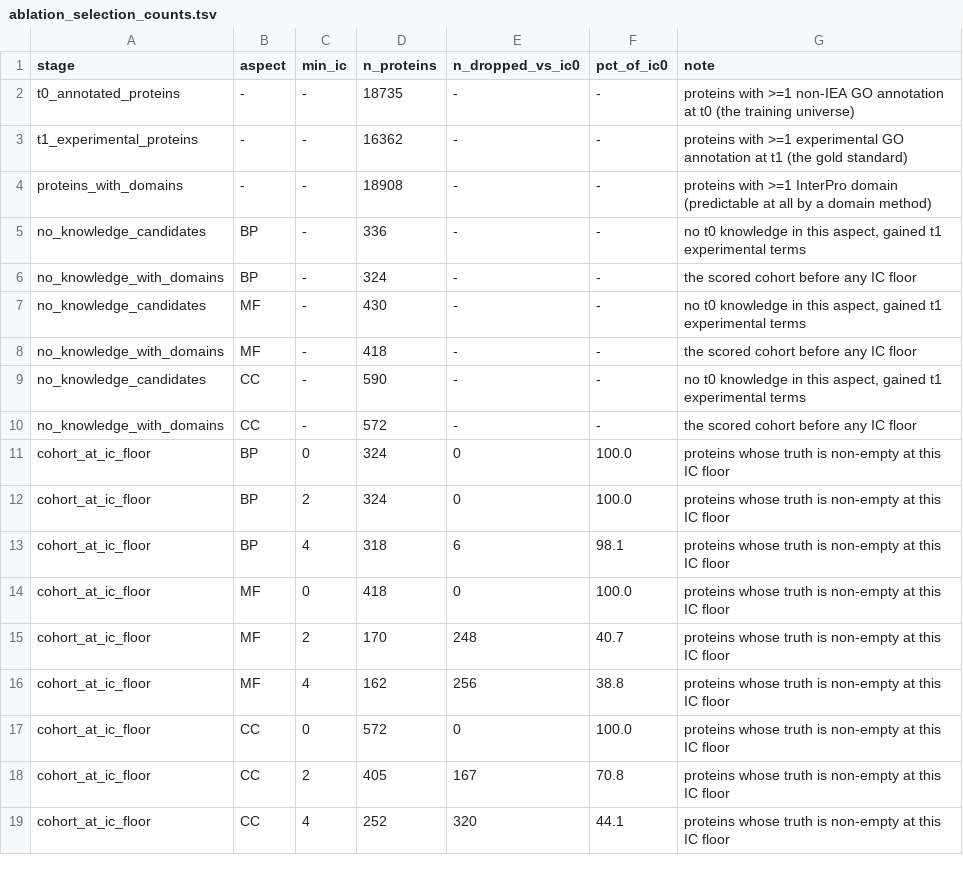
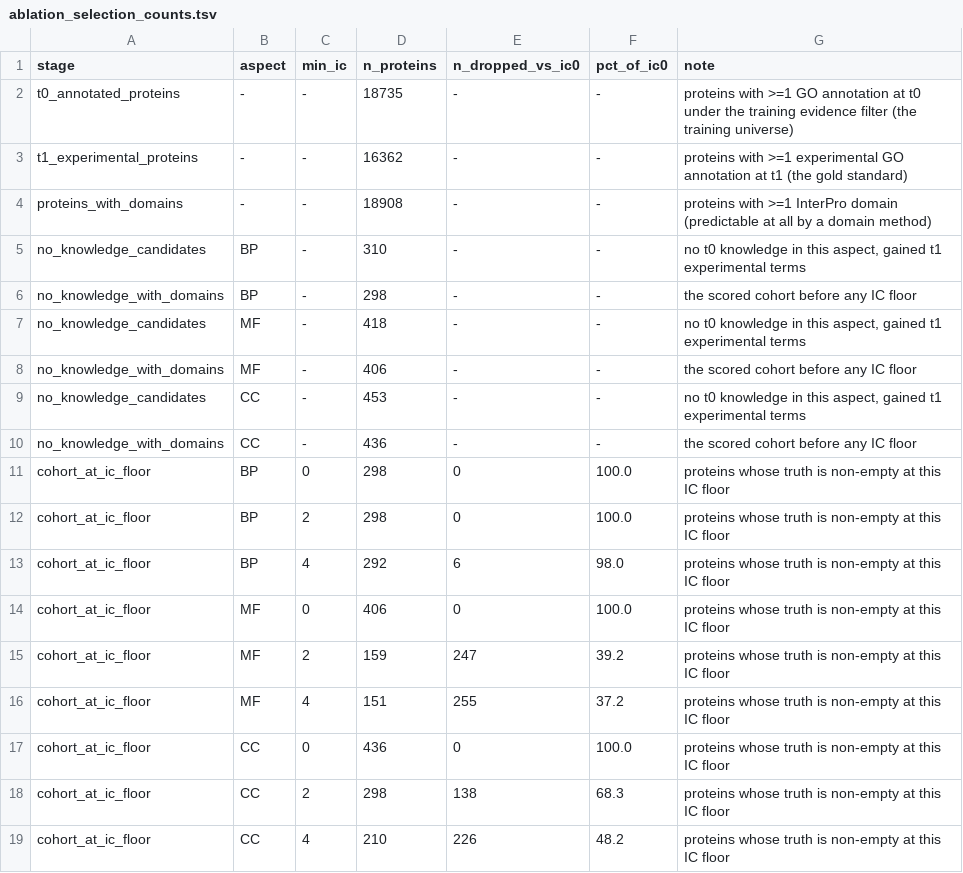
Before and after one commit to dbolser/dcGO-2.0, a TSV file: validation/ablation_selection_counts.tsv, drawn as a sheet.

```diff
--- a/validation/ablation_selection_counts.tsv
+++ b/validation/ablation_selection_counts.tsv
@@ -1,19 +1,19 @@
 stage	aspect	min_ic	n_proteins	n_dropped_vs_ic0	pct_of_ic0	note
-t0_annotated_proteins	-	-	18735	-	-	proteins with >=1 non-IEA GO annotation at t0 (the training universe)
+t0_annotated_proteins	-	-	18735	-	-	proteins with >=1 GO annotation at t0 under the training evidence filter (the training universe)
 t1_experimental_proteins	-	-	16362	-	-	proteins with >=1 experimental GO annotation at t1 (the gold standard)
 proteins_with_domains	-	-	18908	-	-	proteins with >=1 InterPro domain (predictable at all by a domain method)
-no_knowledge_candidates	BP	-	336	-	-	no t0 knowledge in this aspect, gained t1 experimental terms
-no_knowledge_with_domains	BP	-	324	-	-	the scored cohort before any IC floor
-no_knowledge_candidates	MF	-	430	-	-	no t0 knowledge in this aspect, gained t1 experimental terms
-no_knowledge_with_domains	MF	-	418	-	-	the scored cohort before any IC floor
-no_knowledge_candidates	CC	-	590	-	-	no t0 knowledge in this aspect, gained t1 experimental terms
-no_knowledge_with_domains	CC	-	572	-	-	the scored cohort before any IC floor
-cohort_at_ic_floor	BP	0	324	0	100.0	proteins whose truth is non-empty at this IC floor
-cohort_at_ic_floor	BP	2	324	0	100.0	proteins whose truth is non-empty at this IC floor
-cohort_at_ic_floor	BP	4	318	6	98.1	proteins whose truth is non-empty at this IC floor
-cohort_at_ic_floor	MF	0	418	0	100.0	proteins whose truth is non-empty at this IC floor
-cohort_at_ic_floor	MF	2	170	248	40.7	proteins whose truth is non-empty at this IC floor
-cohort_at_ic_floor	MF	4	162	256	38.8	proteins whose truth is non-empty at this IC floor
-cohort_at_ic_floor	CC	0	572	0	100.0	proteins whose truth is non-empty at this IC floor
-cohort_at_ic_floor	CC	2	405	167	70.8	proteins whose truth is non-empty at this IC floor
-cohort_at_ic_floor	CC	4	252	320	44.1	proteins whose truth is non-empty at this IC floor
+no_knowledge_candidates	BP	-	310	-	-	no t0 knowledge in this aspect, gained t1 experimental terms
+no_knowledge_with_domains	BP	-	298	-	-	the scored cohort before any IC floor
+no_knowledge_candidates	MF	-	418	-	-	no t0 knowledge in this aspect, gained t1 experimental terms
+no_knowledge_with_domains	MF	-	406	-	-	the scored cohort before any IC floor
+no_knowledge_candidates	CC	-	453	-	-	no t0 knowledge in this aspect, gained t1 experimental terms
+no_knowledge_with_domains	CC	-	436	-	-	the scored cohort before any IC floor
+cohort_at_ic_floor	BP	0	298	0	100.0	proteins whose truth is non-empty at this IC floor
+cohort_at_ic_floor	BP	2	298	0	100.0	proteins whose truth is non-empty at this IC floor
+cohort_at_ic_floor	BP	4	292	6	98.0	proteins whose truth is non-empty at this IC floor
+cohort_at_ic_floor	MF	0	406	0	100.0	proteins whose truth is non-empty at this IC floor
+cohort_at_ic_floor	MF	2	159	247	39.2	proteins whose truth is non-empty at this IC floor
+cohort_at_ic_floor	MF	4	151	255	37.2	proteins whose truth is non-empty at this IC floor
+cohort_at_ic_floor	CC	0	436	0	100.0	proteins whose truth is non-empty at this IC floor
+cohort_at_ic_floor	CC	2	298	138	68.3	proteins whose truth is non-empty at this IC floor
+cohort_at_ic_floor	CC	4	210	226	48.2	proteins whose truth is non-empty at this IC floor
```
Also changed, not shown: validation/ablation_cells/ssf_manual/ablation_paired_bootstrap.tsv, validation/ablation_cells/ssf_manual/ablation_permutation_null.tsv, 25 other files.
